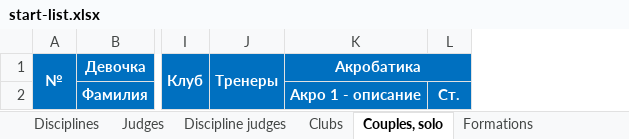
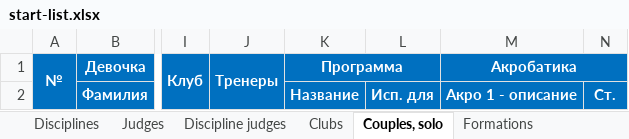
Before and after one commit to a-kazakov/rockjudge, an Excel workbook: tools/start-list.xlsx, sheet Couples, solo, drawn as a sheet; only a part is shown, gaps mark what is left out; values as stored, in another font and other column widths than the file's, no borders; the diff names each change by its address in the sheet, - before the commit and + after, or states it on an @@ line.

Commit message:
Updated xlsx parsing script to work with multiple programs

```diff
--- a/tools/start-list.xlsx (sheet Couples, solo)
+++ b/tools/start-list.xlsx (sheet Couples, solo)
+column K, rows 1-2: Программа | Название
+column L, row 2: Исп. для
```
Also changed, not shown: 1 other file.
